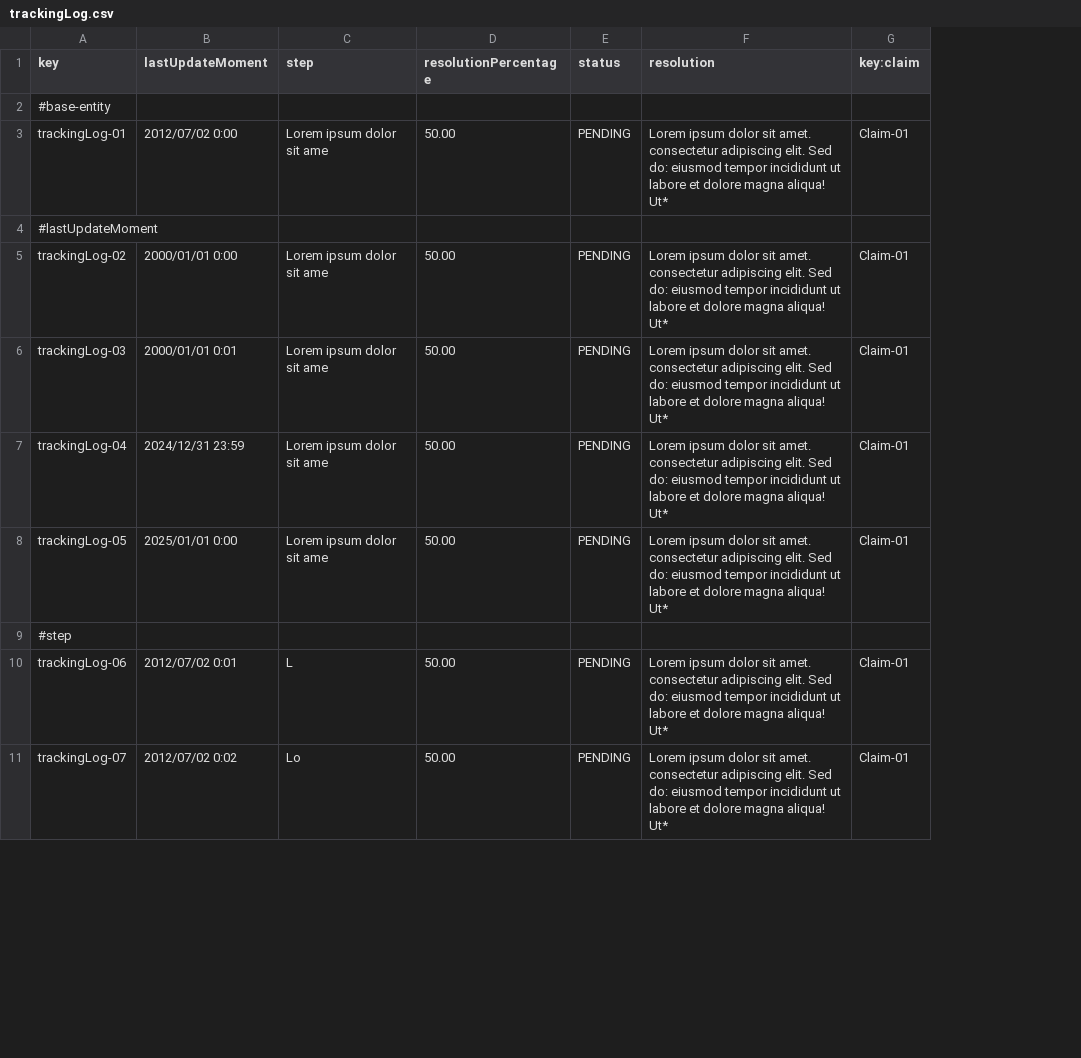
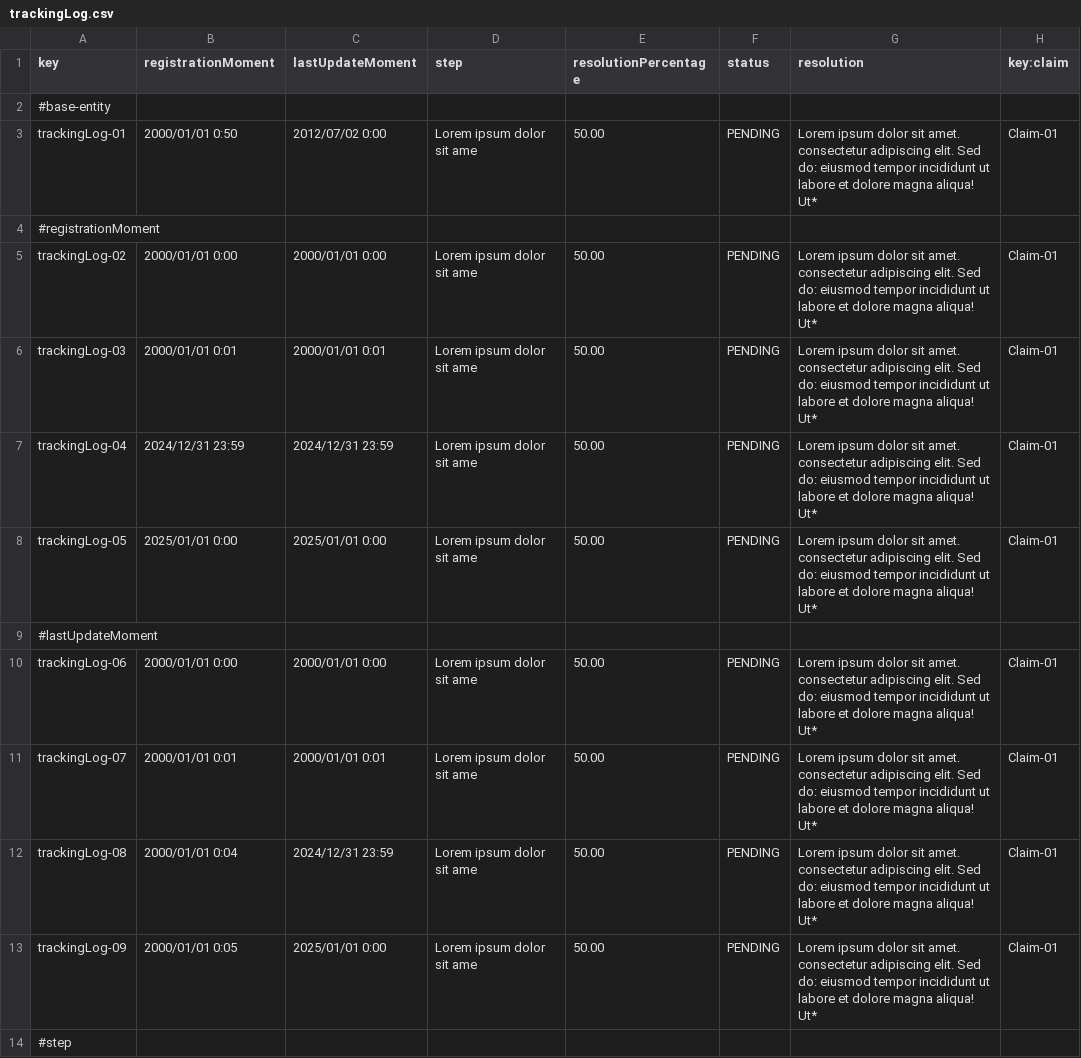
Before and after one commit to BVP2455/Acme-ANS-C2, a CSV file: src/main/resources/WEB-INF/data/sample/trackingLog.csv, drawn as a sheet; only a part is shown; removed rows and columns are numbered as before the commit, all else as after; the diff covers the shown part only; the diff names each change by its address in the sheet, - before the commit and + after, or states it on an @@ line.

Commit message:
feat(Claim): Cambiado validador del porcentaje.

```diff
--- a/src/main/resources/WEB-INF/data/sample/trackingLog.csv
+++ b/src/main/resources/WEB-INF/data/sample/trackingLog.csv
+column B (registrationMoment), rows 3-8: 2000/01/01 0:50 |  | 2000/01/01 0:00 | 2000/01/01 0:01 | 2024/12/31 23:59 | 2025/01/01 0:00
-A4 (key): #lastUpdateMoment
+A4 (key): #registrationMoment
+row 9: #lastUpdateMoment
+row 10: trackingLog-06 | 2000/01/01 0:00 | 2000/01/01 0:00 | Lorem ipsum dolor sit ame | 50.00 | PENDING | Lorem ipsum dolor sit amet. consectetur adipiscing elit. Sed do: eiusmod tempor incididunt ut labore et dolore magna aliqua! Ut* | Claim-01
+row 11: trackingLog-07 | 2000/01/01 0:01 | 2000/01/01 0:01 | Lorem ipsum dolor sit ame | 50.00 | PENDING | Lorem ipsum dolor sit amet. consectetur adipiscing elit. Sed do: eiusmod tempor incididunt ut labore et dolore magna aliqua! Ut* | Claim-01
+row 12: trackingLog-08 | 2000/01/01 0:04 | 2024/12/31 23:59 | Lorem ipsum dolor sit ame | 50.00 | PENDING | Lorem ipsum dolor sit amet. consectetur adipiscing elit. Sed do: eiusmod tempor incididunt ut labore et dolore magna aliqua! Ut* | Claim-01
+row 13: trackingLog-09 | 2000/01/01 0:05 | 2025/01/01 0:00 | Lorem ipsum dolor sit ame | 50.00 | PENDING | Lorem ipsum dolor sit amet. consectetur adipiscing elit. Sed do: eiusmod tempor incididunt ut labore et dolore magna aliqua! Ut* | Claim-01
-row 10: trackingLog-06 | 2012/07/02 0:01 | L | 50.00 | PENDING | Lorem ipsum dolor sit amet. consectetur adipiscing elit. Sed do: eiusmod tempor incididunt ut labore et dolore magna aliqua! Ut* | Claim-01
-row 11: trackingLog-07 | 2012/07/02 0:02 | Lo | 50.00 | PENDING | Lorem ipsum dolor sit amet. consectetur adipiscing elit. Sed do: eiusmod tempor incididunt ut labore et dolore magna aliqua! Ut* | Claim-01
```
Also changed, not shown: 8 added rows, 6 removed rows and 40 edited cells elsewhere in this file, 8 other files.
